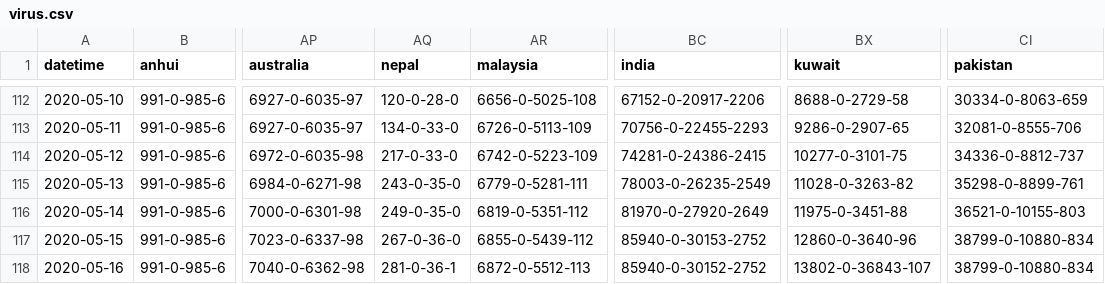
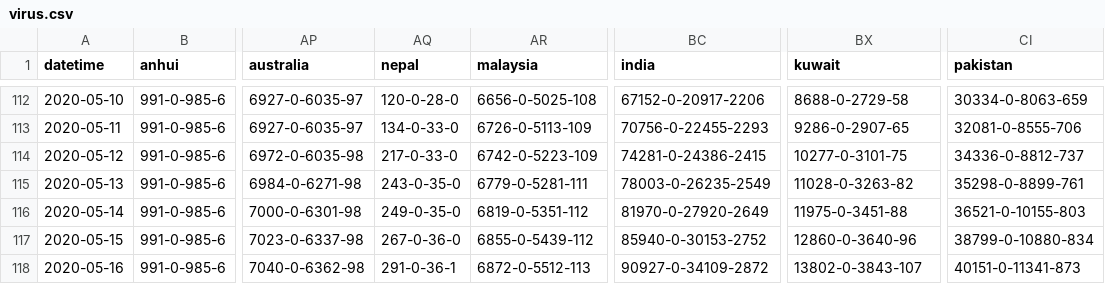
Before and after one commit to odaiwai/2020_SARS2-CoV_COVID19, a CSV file: HGIS_UW_data/virus.csv, drawn as a sheet; only a part is shown, gaps mark what is left out; the diff names each change by its address in the sheet, - before the commit and + after, or states it on an @@ line.

Commit message:
Added HGIS data on 2020-05-17 16:05:40

```diff
--- a/HGIS_UW_data/virus.csv
+++ b/HGIS_UW_data/virus.csv
-AQ118 (nepal): 281-0-36-1
+AQ118 (nepal): 291-0-36-1
-BC118 (india): 85940-0-30152-2752
+BC118 (india): 90927-0-34109-2872
-BX118 (kuwait): 13802-0-36843-107
+BX118 (kuwait): 13802-0-3843-107
-CI118 (pakistan): 38799-0-10880-834
+CI118 (pakistan): 40151-0-11341-873
```
